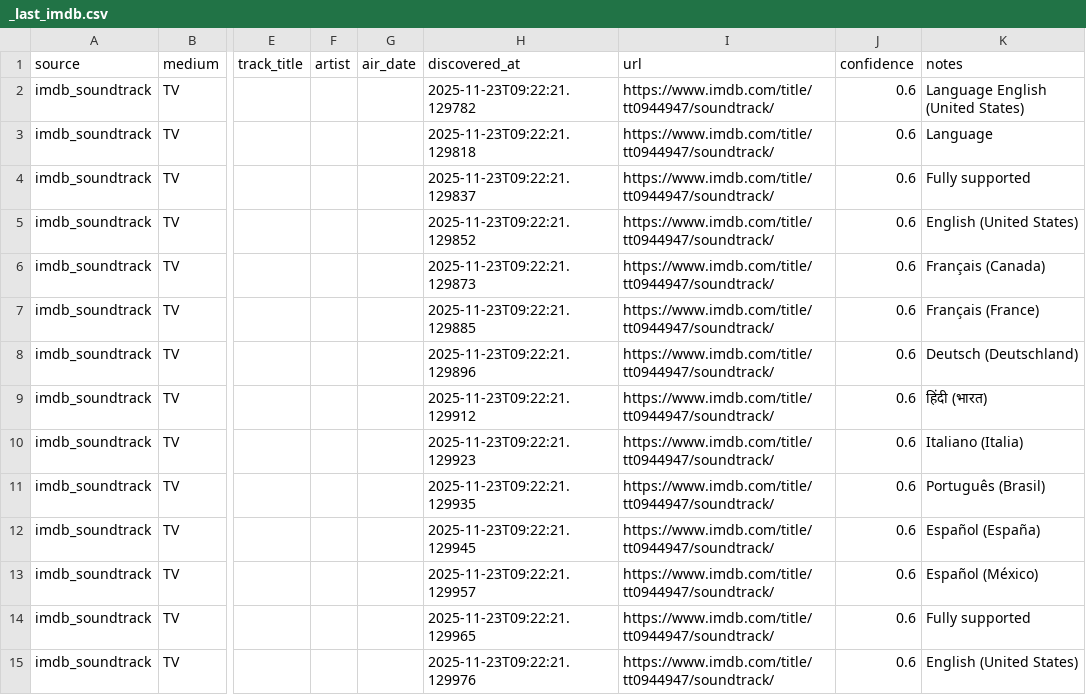
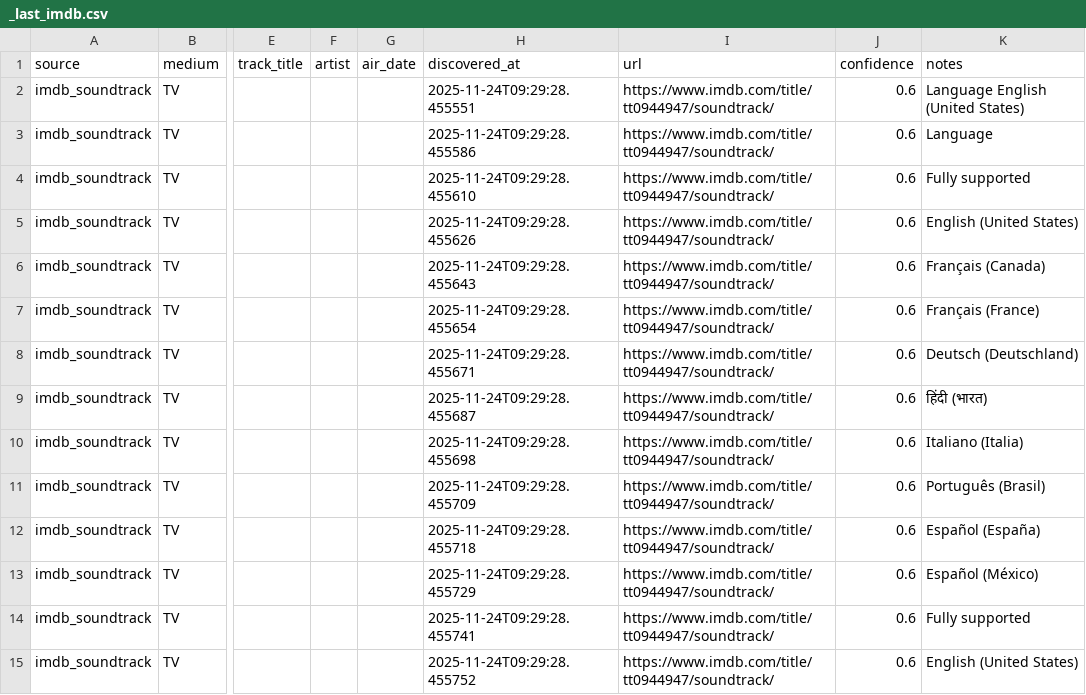
Before and after one commit to chaserbkr/sonark-sync-scraper, a CSV file: data/_last_imdb.csv, drawn as a sheet; only a part is shown, gaps mark what is left out; the diff covers the shown part only; the diff names each change by its address in the sheet, - before the commit and + after, or states it on an @@ line.

```diff
--- a/data/_last_imdb.csv
+++ b/data/_last_imdb.csv
-H2 (discovered_at): 2025-11-23T09:22:21.129782
+H2 (discovered_at): 2025-11-24T09:29:28.455551
-H3 (discovered_at): 2025-11-23T09:22:21.129818
+H3 (discovered_at): 2025-11-24T09:29:28.455586
-H4 (discovered_at): 2025-11-23T09:22:21.129837
+H4 (discovered_at): 2025-11-24T09:29:28.455610
-H5 (discovered_at): 2025-11-23T09:22:21.129852
+H5 (discovered_at): 2025-11-24T09:29:28.455626
-H6 (discovered_at): 2025-11-23T09:22:21.129873
+H6 (discovered_at): 2025-11-24T09:29:28.455643
-H7 (discovered_at): 2025-11-23T09:22:21.129885
+H7 (discovered_at): 2025-11-24T09:29:28.455654
-H8 (discovered_at): 2025-11-23T09:22:21.129896
+H8 (discovered_at): 2025-11-24T09:29:28.455671
-H9 (discovered_at): 2025-11-23T09:22:21.129912
+H9 (discovered_at): 2025-11-24T09:29:28.455687
-H10 (discovered_at): 2025-11-23T09:22:21.129923
+H10 (discovered_at): 2025-11-24T09:29:28.455698
-H11 (discovered_at): 2025-11-23T09:22:21.129935
+H11 (discovered_at): 2025-11-24T09:29:28.455709
-H12 (discovered_at): 2025-11-23T09:22:21.129945
+H12 (discovered_at): 2025-11-24T09:29:28.455718
-H13 (discovered_at): 2025-11-23T09:22:21.129957
+H13 (discovered_at): 2025-11-24T09:29:28.455729
-H14 (discovered_at): 2025-11-23T09:22:21.129965
+H14 (discovered_at): 2025-11-24T09:29:28.455741
-H15 (discovered_at): 2025-11-23T09:22:21.129976
+H15 (discovered_at): 2025-11-24T09:29:28.455752
```
Also changed, not shown: 26 edited cells elsewhere in this file.
